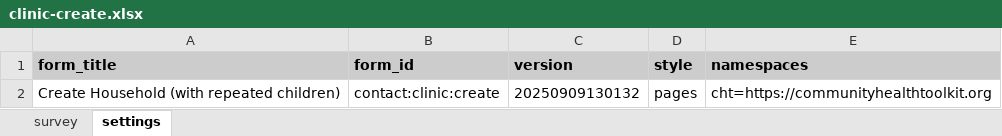
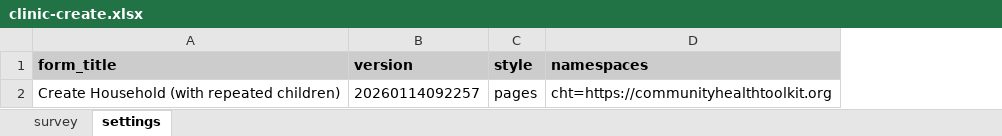
Before and after one commit to jkuester/cht-config-library, an Excel workbook: basic-forms/forms/contact/clinic-create.xlsx, sheet settings, drawn as a sheet; values as stored, in another font and other column widths than the file's, no borders; removed rows and columns are numbered as before the commit, all else as after; the diff names each change by its address in the sheet, - before the commit and + after, or states it on an @@ line.

```diff
--- a/basic-forms/forms/contact/clinic-create.xlsx (sheet settings)
+++ b/basic-forms/forms/contact/clinic-create.xlsx (sheet settings)
-column B (form_id), row 2: contact:clinic:create
-B2 (version): 20250909130132
+B2 (version): 20260114092257
```
Also changed, not shown: sheet survey, basic-forms/forms/app/dynamic_error_message.xlsx, basic-forms/forms/app/embedded_multimedia.xlsx, 53 other files.
